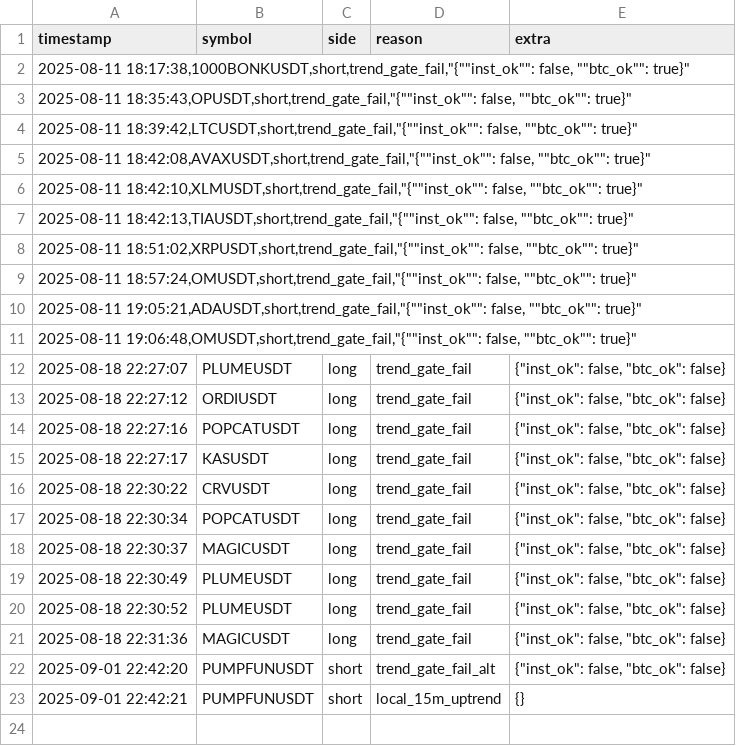
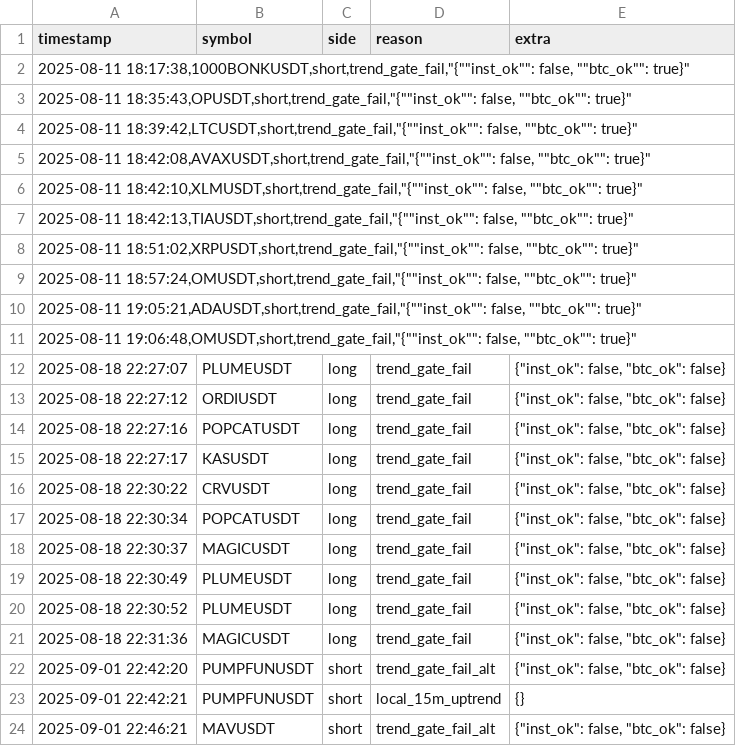
Before and after one commit to Toevich/crypto-signals, a CSV file: skipped_signals_log.csv, drawn as a sheet.

Commit message:
append skipped MAVUSDT short (trend_gate_fail_alt)

```diff
--- a/skipped_signals_log.csv
+++ b/skipped_signals_log.csv
@@ -23 +23,2 @@ timestamp,symbol,side,reason,extra
 2025-09-01 22:42:21,PUMPFUNUSDT,short,local_15m_uptrend,{}
+2025-09-01 22:46:21,MAVUSDT,short,trend_gate_fail_alt,"{""inst_ok"": false, ""btc_ok"": false}"
```
